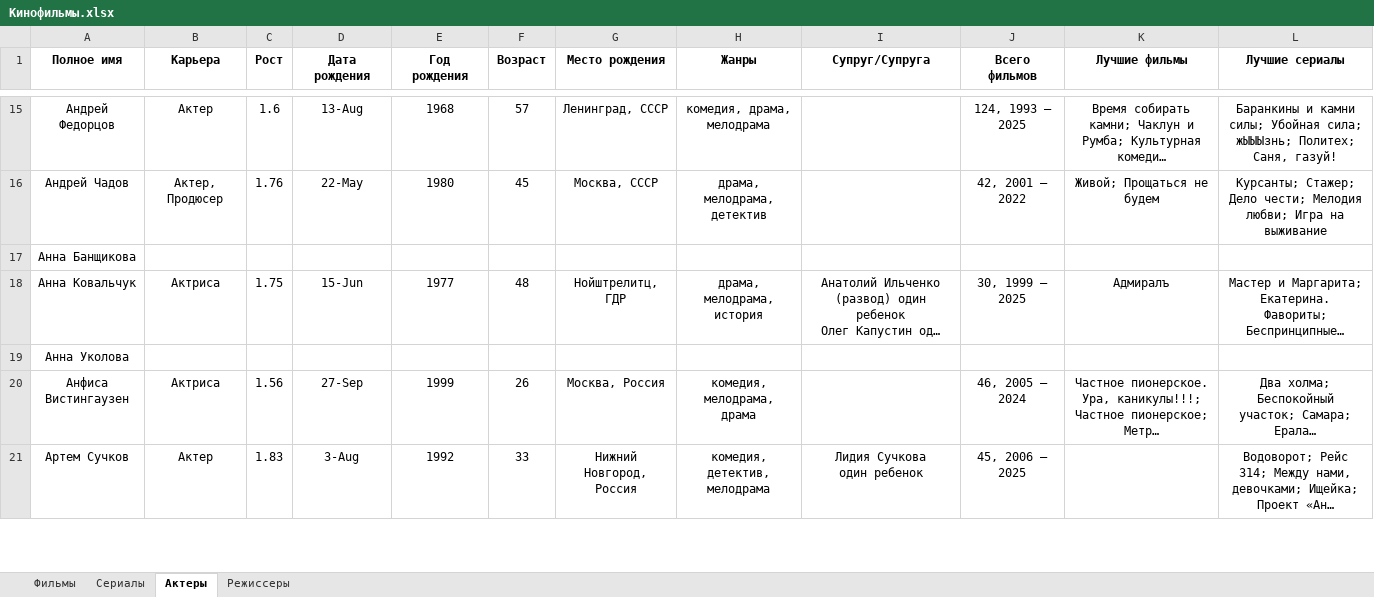
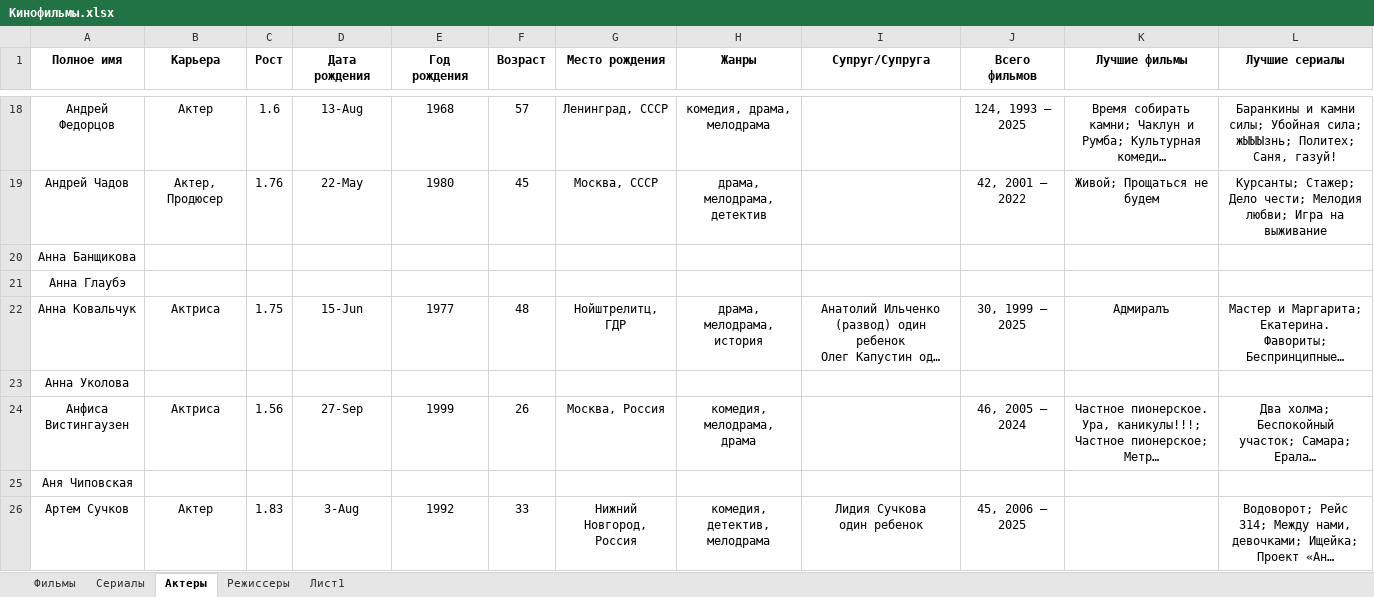
Before and after one commit to vster/Excel, an Excel workbook: Анализ/Кино/Кинофильмы.xlsx, sheet Актеры, drawn as a sheet; only a part is shown, gaps mark what is left out; long unchanged cells end in …; values as stored, in another font and other column widths than the file's, no borders; the diff covers the shown part only; the diff names each change by its address in the sheet, - before the commit and + after, or states it on an @@ line.

```diff
--- a/Анализ/Кино/Кинофильмы.xlsx (sheet Актеры)
+++ b/Анализ/Кино/Кинофильмы.xlsx (sheet Актеры)
+sheet tab: Лист1
+row 21: Анна Глаубэ
+row 25: Аня Чиповская
```
Also changed, not shown: 33 added rows and 33 edited cells elsewhere in this sheet, sheet Сериалы, formulas that keep their value.
